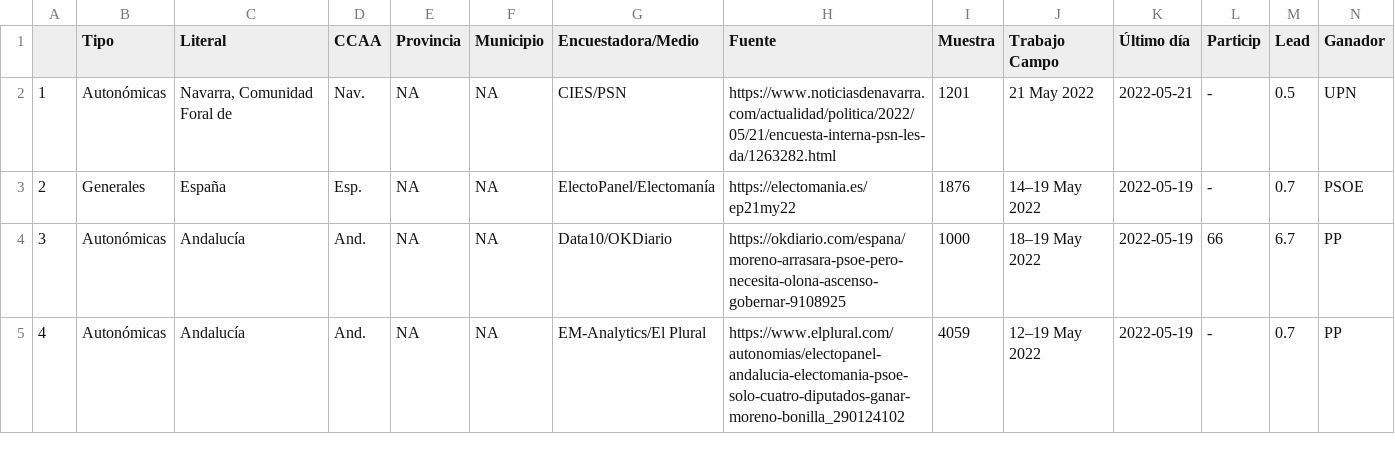
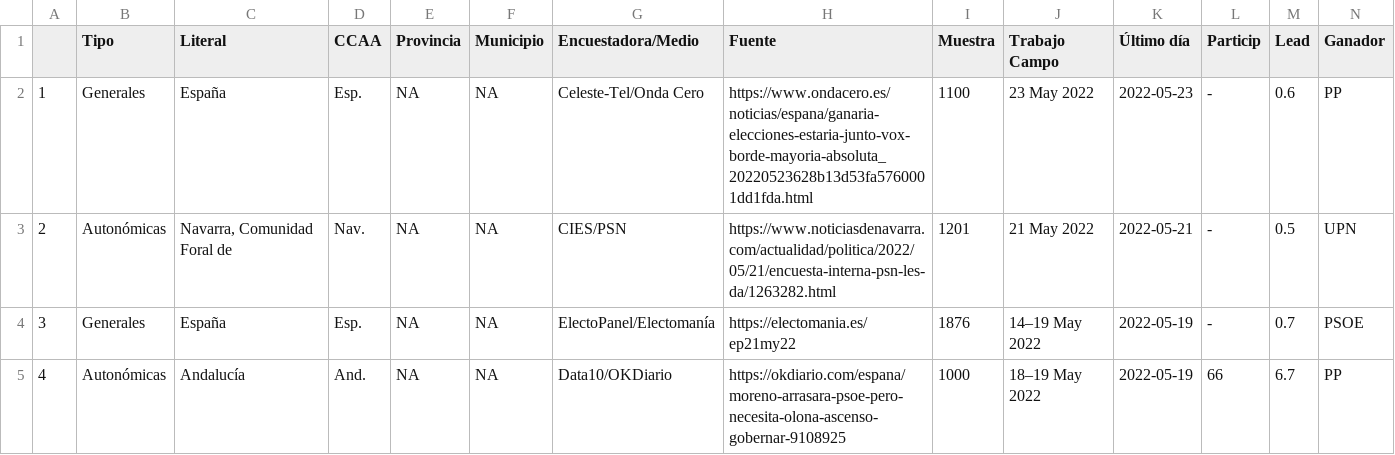
Before and after one commit to endikasatu/encuestas_esp, a CSV file: data/spain_latest_polls.csv, drawn as a sheet; only a part is shown; the shorter side is filled out with more unchanged rows; addresses are those after the commit; rows hold the shown columns only; the diff names each change by its address in the sheet, - before the commit and + after, or states it on an @@ line.

```diff
--- a/data/spain_latest_polls.csv
+++ b/data/spain_latest_polls.csv
+row 2: 1 | Generales | España | Esp. | NA | NA | Celeste-Tel/Onda Cero | https://www.ondacero.es/noticias/espana/ganaria-elecciones-estaria-junto-vox-borde-mayoria-absoluta_20220523628b13d53fa5760001dd1fda.html | 1100 | 23 May 2022 | 2022-05-23 | - | 0.6 | PP
@@ column A renumbered from row 3 down @@
```
Also changed, not shown: 2 other files.
